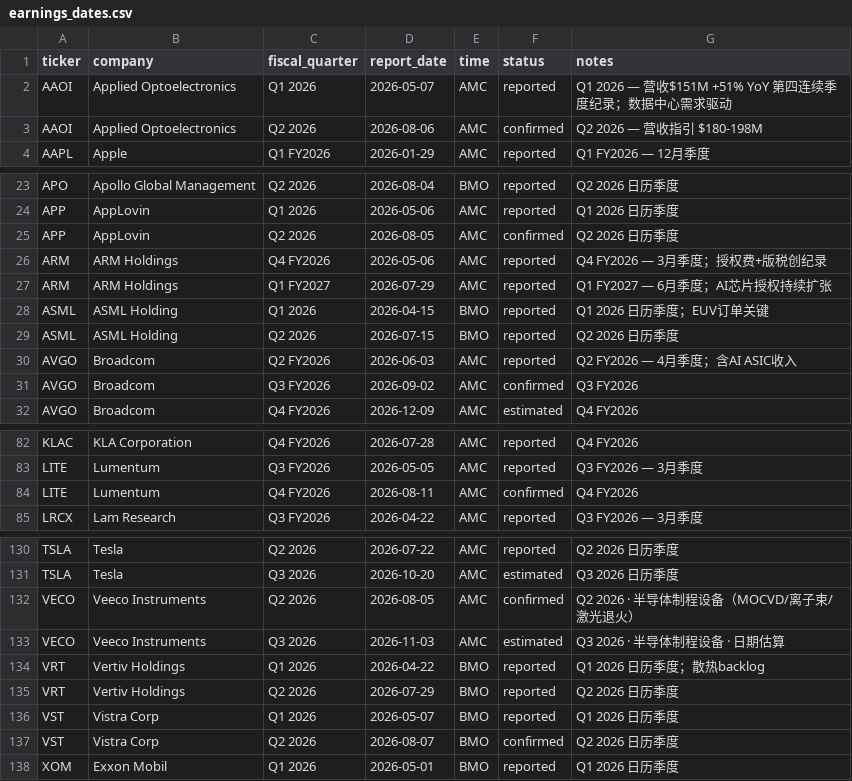
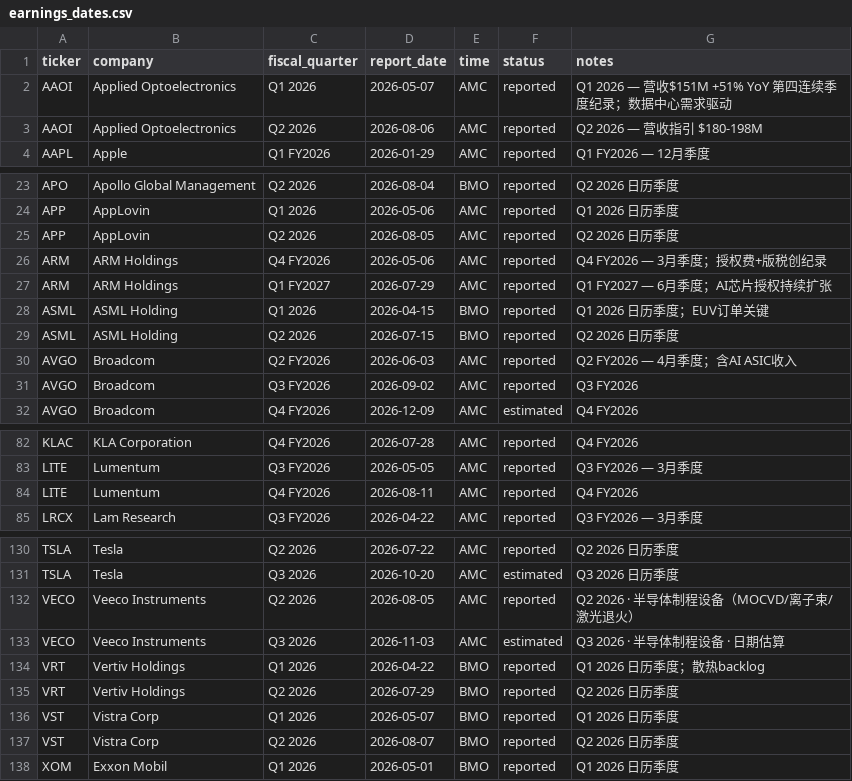
Before and after one commit to Genghua-Chen/personal-webpage, a CSV file: lazysheepcapital/data/earnings_dates.csv, drawn as a sheet; only a part is shown, gaps mark what is left out; the diff covers the shown part only.

```diff
--- a/lazysheepcapital/data/earnings_dates.csv
+++ b/lazysheepcapital/data/earnings_dates.csv
@@ -2,3 +2,3 @@ ticker,company,fiscal_quarter,report_date,time,status,notes
 AAOI,Applied Optoelectronics,Q1 2026,2026-05-07,AMC,reported,Q1 2026 — 营收$151M +51% YoY 第四连续季度纪录；数据中心需求驱动
-AAOI,Applied Optoelectronics,Q2 2026,2026-08-06,AMC,confirmed,Q2 2026 — 营收指引 $180-198M
+AAOI,Applied Optoelectronics,Q2 2026,2026-08-06,AMC,reported,Q2 2026 — 营收指引 $180-198M
 AAPL,Apple,Q1 FY2026,2026-01-29,AMC,reported,Q1 FY2026 — 12月季度
@@ -24,3 +24,3 @@ APO,Apollo Global Management,Q2 2026,2026-08-04,BMO,reported,Q2 2026 日历季
 APP,AppLovin,Q1 2026,2026-05-06,AMC,reported,Q1 2026 日历季度
-APP,AppLovin,Q2 2026,2026-08-05,AMC,confirmed,Q2 2026 日历季度
+APP,AppLovin,Q2 2026,2026-08-05,AMC,reported,Q2 2026 日历季度
 ARM,ARM Holdings,Q4 FY2026,2026-05-06,AMC,reported,Q4 FY2026 — 3月季度；授权费+版税创纪录
@@ -30,3 +30,3 @@ ASML,ASML Holding,Q2 2026,2026-07-15,BMO,reported,Q2 2026 日历季度
 AVGO,Broadcom,Q2 FY2026,2026-06-03,AMC,reported,Q2 FY2026 — 4月季度；含AI ASIC收入
-AVGO,Broadcom,Q3 FY2026,2026-09-02,AMC,confirmed,Q3 FY2026
+AVGO,Broadcom,Q3 FY2026,2026-09-02,AMC,reported,Q3 FY2026
 AVGO,Broadcom,Q4 FY2026,2026-12-09,AMC,estimated,Q4 FY2026
@@ -83,3 +83,3 @@ KLAC,KLA Corporation,Q4 FY2026,2026-07-28,AMC,reported,Q4 FY2026
 LITE,Lumentum,Q3 FY2026,2026-05-05,AMC,reported,Q3 FY2026 — 3月季度
-LITE,Lumentum,Q4 FY2026,2026-08-11,AMC,confirmed,Q4 FY2026
+LITE,Lumentum,Q4 FY2026,2026-08-11,AMC,reported,Q4 FY2026
 LRCX,Lam Research,Q3 FY2026,2026-04-22,AMC,reported,Q3 FY2026 — 3月季度
@@ -131,3 +131,3 @@ TSLA,Tesla,Q2 2026,2026-07-22,AMC,reported,Q2 2026 日历季度
 TSLA,Tesla,Q3 2026,2026-10-20,AMC,estimated,Q3 2026 日历季度
-VECO,Veeco Instruments,Q2 2026,2026-08-05,AMC,confirmed,Q2 2026 · 半导体制程设备（MOCVD/离子束/激光退火）
+VECO,Veeco Instruments,Q2 2026,2026-08-05,AMC,reported,Q2 2026 · 半导体制程设备（MOCVD/离子束/激光退火）
 VECO,Veeco Instruments,Q3 2026,2026-11-03,AMC,estimated,Q3 2026 · 半导体制程设备 · 日期估算
@@ -136,3 +136,3 @@ VRT,Vertiv Holdings,Q2 2026,2026-07-29,BMO,reported,Q2 2026 日历季度
 VST,Vistra Corp,Q1 2026,2026-05-07,BMO,reported,Q1 2026 日历季度
-VST,Vistra Corp,Q2 2026,2026-08-07,BMO,confirmed,Q2 2026 日历季度
+VST,Vistra Corp,Q2 2026,2026-08-07,BMO,reported,Q2 2026 日历季度
 XOM,Exxon Mobil,Q1 2026,2026-05-01,BMO,reported,Q1 2026 日历季度
```
Also changed, not shown: 27 edited cells elsewhere in this file.
